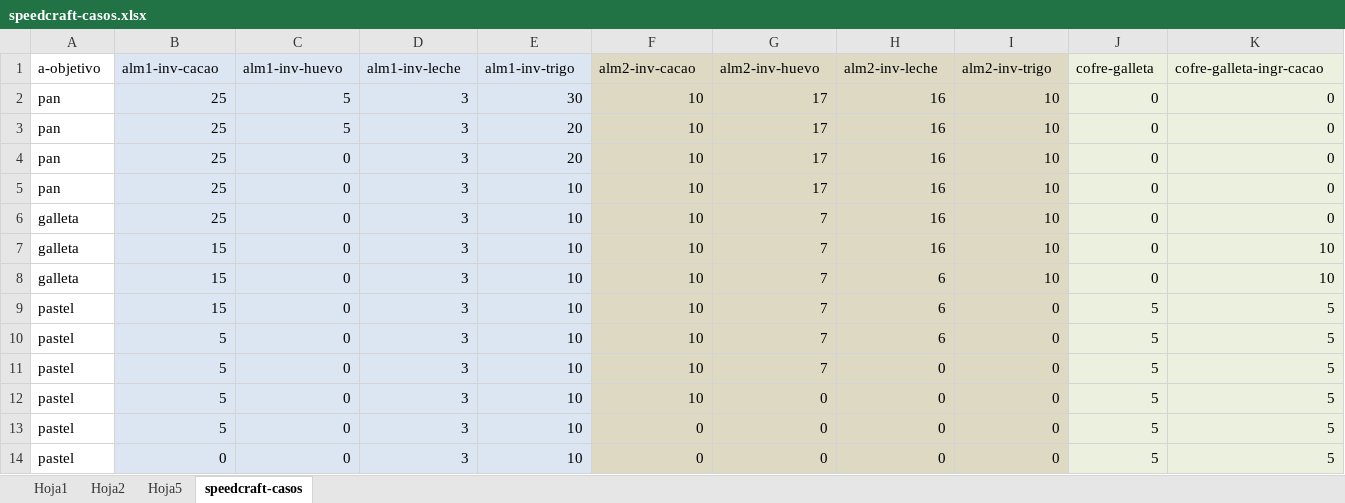
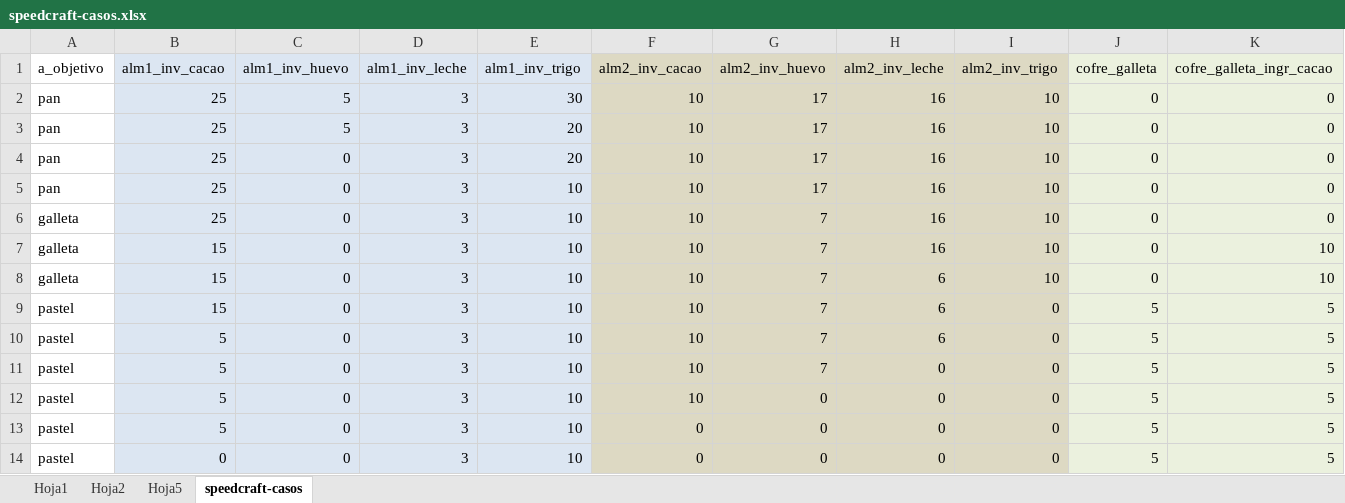
Before and after one commit to vmejiaec/uoc_tfm, an Excel workbook: modelo/speedcraft-casos.xlsx, sheet speedcraft-casos, drawn as a sheet; only a part is shown; values as stored, in another font and other column widths than the file's, no borders; the diff covers the shown part only; the diff names each change by its address in the sheet, - before the commit and + after, or states it on an @@ line.

Commit message:
Crear las clases auxiliares para construir los casos

```diff
--- a/modelo/speedcraft-casos.xlsx (sheet speedcraft-casos)
+++ b/modelo/speedcraft-casos.xlsx (sheet speedcraft-casos)
-A1: a-objetivo
+A1: a_objetivo
-B1: alm1-inv-cacao
+B1: alm1_inv_cacao
-C1: alm1-inv-huevo
+C1: alm1_inv_huevo
-D1: alm1-inv-leche
+D1: alm1_inv_leche
-E1: alm1-inv-trigo
+E1: alm1_inv_trigo
-F1: alm2-inv-cacao
+F1: alm2_inv_cacao
-G1: alm2-inv-huevo
+G1: alm2_inv_huevo
-H1: alm2-inv-leche
+H1: alm2_inv_leche
-I1: alm2-inv-trigo
+I1: alm2_inv_trigo
-J1: cofre-galleta
+J1: cofre_galleta
-K1: cofre-galleta-ingr-cacao
+K1: cofre_galleta_ingr_cacao
```
Also changed, not shown: 13 edited cells elsewhere in this sheet, 9 other files.
